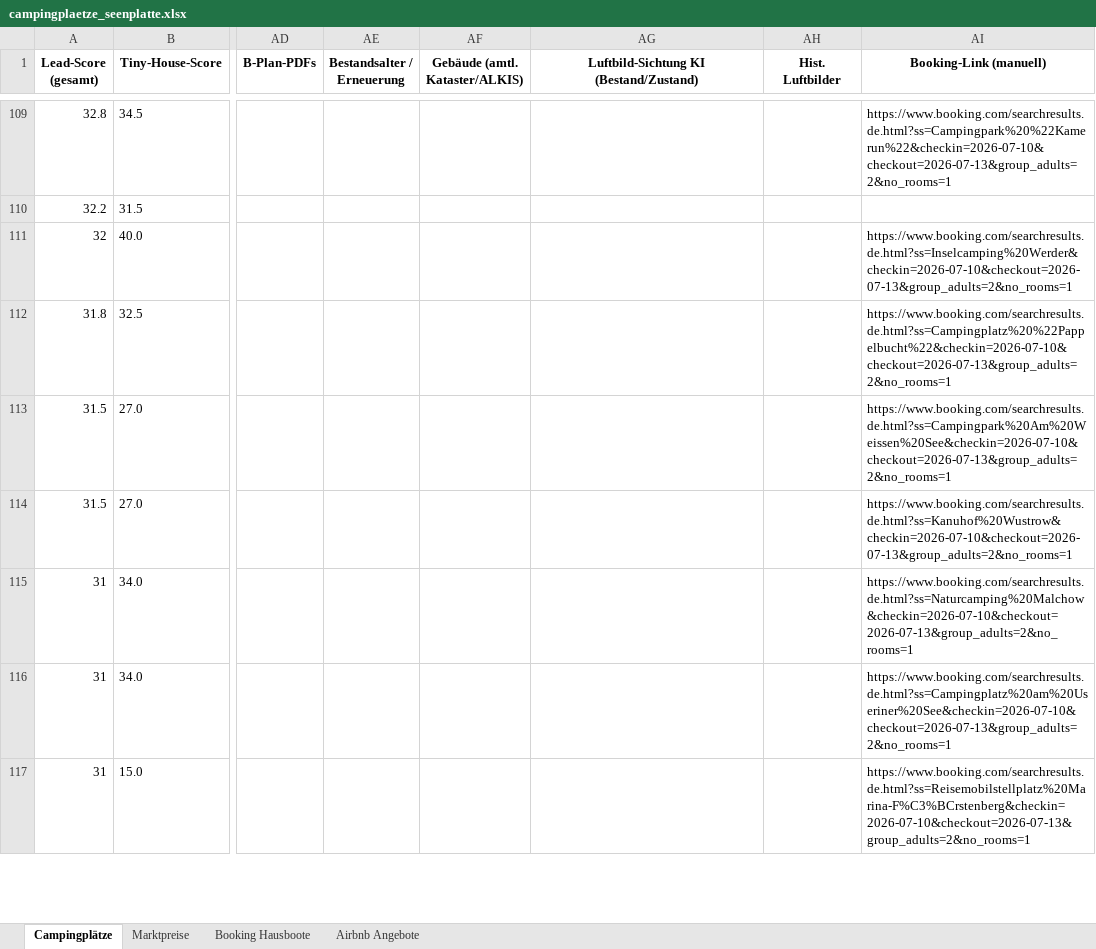
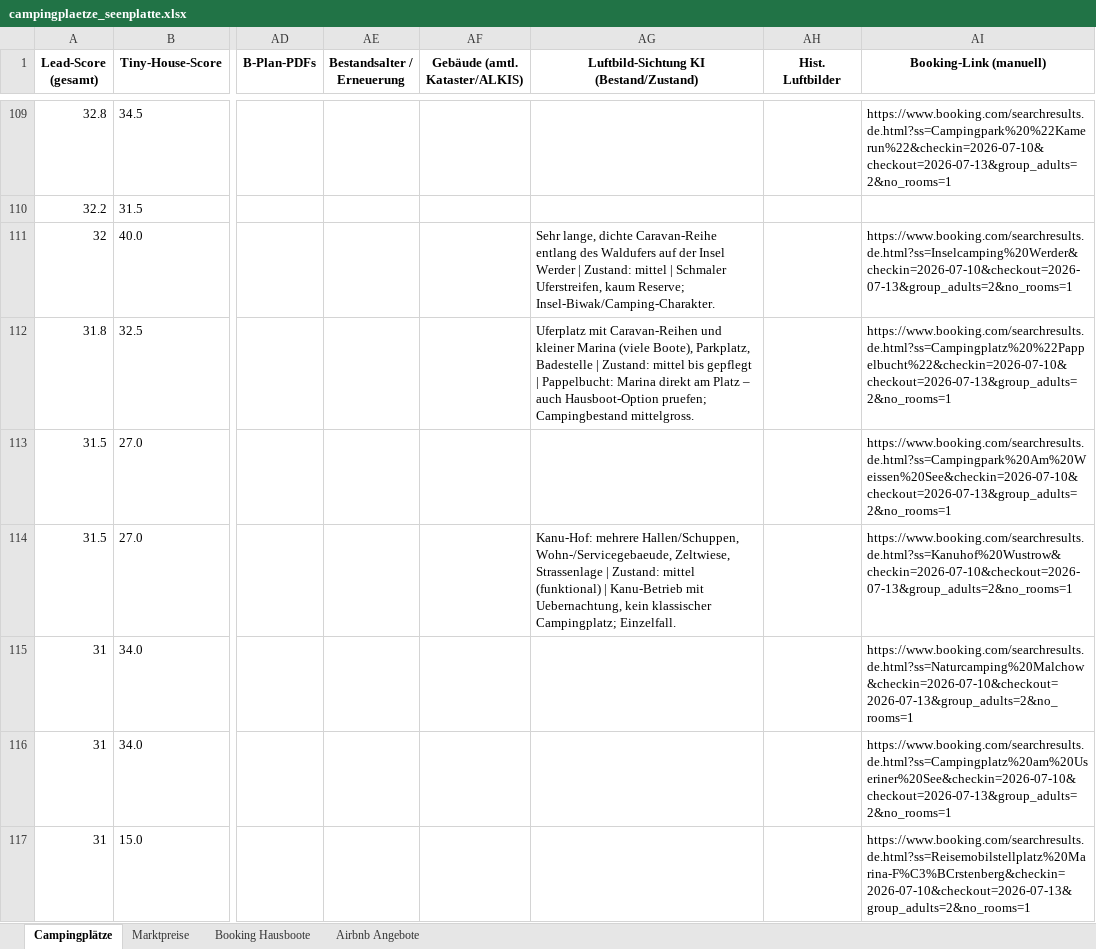
Before and after one commit to Febru5x/Campingplatzfinder, an Excel workbook: docs/campingplaetze_seenplatte.xlsx, sheet Campingplätze, drawn as a sheet; only a part is shown, gaps mark what is left out; values as stored, in another font and other column widths than the file's, no borders; the diff covers the shown part only; the diff names each change by its address in the sheet, - before the commit and + after, or states it on an @@ line.

```diff
--- a/docs/campingplaetze_seenplatte.xlsx (sheet Campingplätze)
+++ b/docs/campingplaetze_seenplatte.xlsx (sheet Campingplätze)
-AG111: (empty)
+AG111: Sehr lange, dichte Caravan-Reihe entlang des Waldufers auf der Insel Werder | Zustand: mittel | Schmaler Uferstreifen, kaum Reserve; Insel-Biwak/Camping-Charakter.
-AG112: (empty)
+AG112: Uferplatz mit Caravan-Reihen und kleiner Marina (viele Boote), Parkplatz, Badestelle | Zustand: mittel bis gepflegt | Pappelbucht: Marina direkt am Platz – auch Hausboot-Option pruefen; Campingbestand mittelgross.
-AG114: (empty)
+AG114: Kanu-Hof: mehrere Hallen/Schuppen, Wohn-/Servicegebaeude, Zeltwiese, Strassenlage | Zustand: mittel (funktional) | Kanu-Betrieb mit Uebernachtung, kein klassischer Campingplatz; Einzelfall.
```
Also changed, not shown: 88 edited cells elsewhere in this sheet, docs/campingplaetze_brandenburg.xlsx, docs/campingplaetze_sachsen.xlsx, 55 other files.
